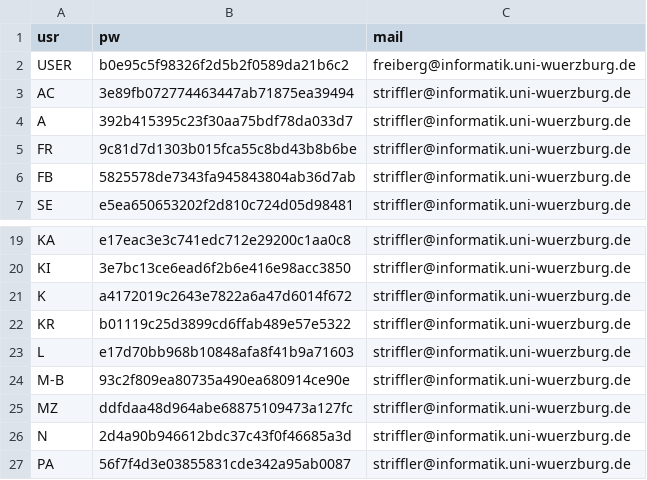
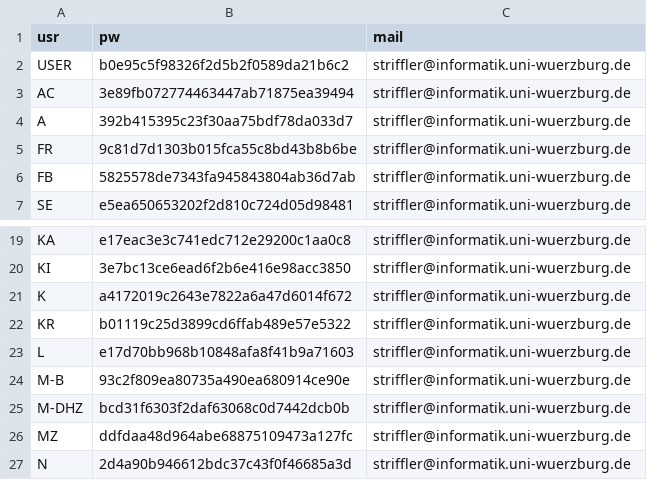
Before and after one commit to denkbares/d3web-Experimental, a CSV file: Research/d3web-ProKEt/src/main/webapp/users/usrdat.csv, drawn as a sheet; only a part is shown, gaps mark what is left out; the shorter side is filled out with more unchanged rows.

Commit message:
- Small bugfix so that num values are set IF and ONLY IF the check of potential constraints is positive - Work on logging: 	- when all (indicated/active) questions are answered, the user needs to confirm end.of.session so that session end is logged 	- when resetting dialog, end.of.session is logged 	- bugfix when logging widgets other than KB elements (buttons) 	- logging attempts to enter not allowed values (e.g. question num) - update to MEDIASTINITIS userdat file

```diff
--- a/Research/d3web-ProKEt/src/main/webapp/users/usrdat.csv
+++ b/Research/d3web-ProKEt/src/main/webapp/users/usrdat.csv
@@ -1,3 +1,3 @@
 usr,pw,mail
-USER,b0e95c5f98326f2d5b2f0589da21b6c2,freiberg@informatik.uni-wuerzburg.de
+USER,b0e95c5f98326f2d5b2f0589da21b6c2,striffler@informatik.uni-wuerzburg.de
 AC,3e89fb072774463447ab71875ea39494,striffler@informatik.uni-wuerzburg.de
@@ -24,2 +24,3 @@ L,e17d70bb968b10848afa8f41b9a71603,striffler@informatik.uni-wuerzburg.de
 M-B,93c2f809ea80735a490ea680914ce90e,striffler@informatik.uni-wuerzburg.de
+M-DHZ,bcd31f6303f2daf63068c0d7442dcb0b,striffler@informatik.uni-wuerzburg.de
 MZ,ddfdaa48d964abe68875109473a127fc,striffler@informatik.uni-wuerzburg.de
```
Also changed, not shown: 8 other files.
